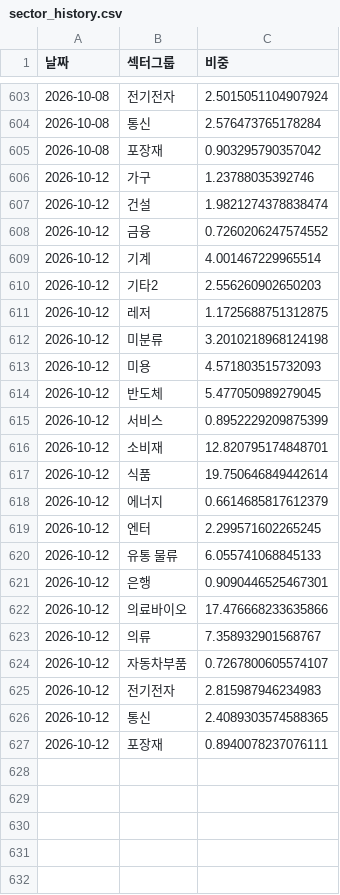
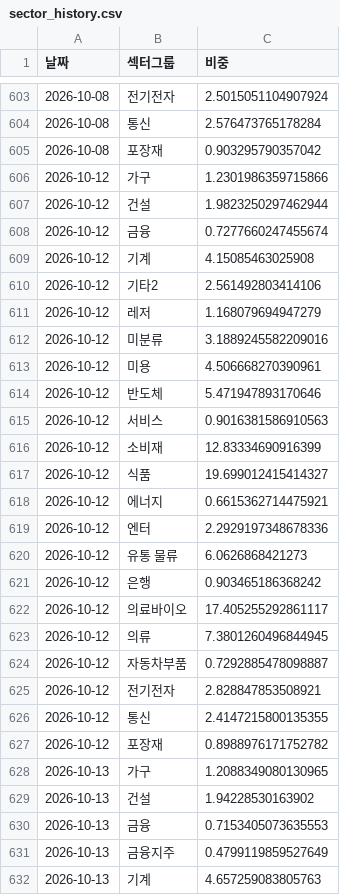
Before and after one commit to frel7022-png/Ochestration, a CSV file: sector_history.csv, drawn as a sheet; only a part is shown, gaps mark what is left out; the diff covers the shown part only.

```diff
--- a/sector_history.csv
+++ b/sector_history.csv
@@ -605,23 +605,28 @@
 2026-10-08,포장재,0.903295790357042
-2026-10-12,가구,1.23788035392746
-2026-10-12,건설,1.9821274378838474
-2026-10-12,금융,0.7260206247574552
-2026-10-12,기계,4.001467229965514
-2026-10-12,기타2,2.556260902650203
-2026-10-12,레저,1.1725688751312875
-2026-10-12,미분류,3.2010218968124198
-2026-10-12,미용,4.571803515732093
-2026-10-12,반도체,5.477050989279045
-2026-10-12,서비스,0.8952229209875399
-2026-10-12,소비재,12.820795174848701
-2026-10-12,식품,19.750646849442614
-2026-10-12,에너지,0.6614685817612379
-2026-10-12,엔터,2.299571602265245
-2026-10-12,유통 물류,6.055741068845133
-2026-10-12,은행,0.9090446525467301
-2026-10-12,의료바이오,17.476668233635866
-2026-10-12,의류,7.358932901568767
-2026-10-12,자동차부품,0.7267800605574107
-2026-10-12,전기전자,2.815987946234983
-2026-10-12,통신,2.4089303574588365
-2026-10-12,포장재,0.8940078237076111
+2026-10-12,가구,1.2301986359715866
+2026-10-12,건설,1.9823250297462944
+2026-10-12,금융,0.7277660247455674
+2026-10-12,기계,4.15085463025908
+2026-10-12,기타2,2.561492803414106
+2026-10-12,레저,1.168079694947279
+2026-10-12,미분류,3.1889245582209016
+2026-10-12,미용,4.506668270390961
+2026-10-12,반도체,5.471947893170646
+2026-10-12,서비스,0.9016381586910563
+2026-10-12,소비재,12.83334690916399
+2026-10-12,식품,19.699012415414327
+2026-10-12,에너지,0.6615362714475921
+2026-10-12,엔터,2.2929197348678336
+2026-10-12,유통 물류,6.0626868421273
+2026-10-12,은행,0.903465186368242
+2026-10-12,의료바이오,17.405255292861117
+2026-10-12,의류,7.3801260496844945
+2026-10-12,자동차부품,0.7292885478098887
+2026-10-12,전기전자,2.828847853508921
+2026-10-12,통신,2.4147215800135355
+2026-10-12,포장재,0.8988976171752782
+2026-10-13,가구,1.2088349080130965
+2026-10-13,건설,1.94228530163902
+2026-10-13,금융,0.7153405073635553
+2026-10-13,금융지주,0.4799119859527649
+2026-10-13,기계,4.657259083805763
```
Also changed, not shown: 41 added rows elsewhere in this file, asset_history.csv, bigcap_history.csv, 7 other files.
